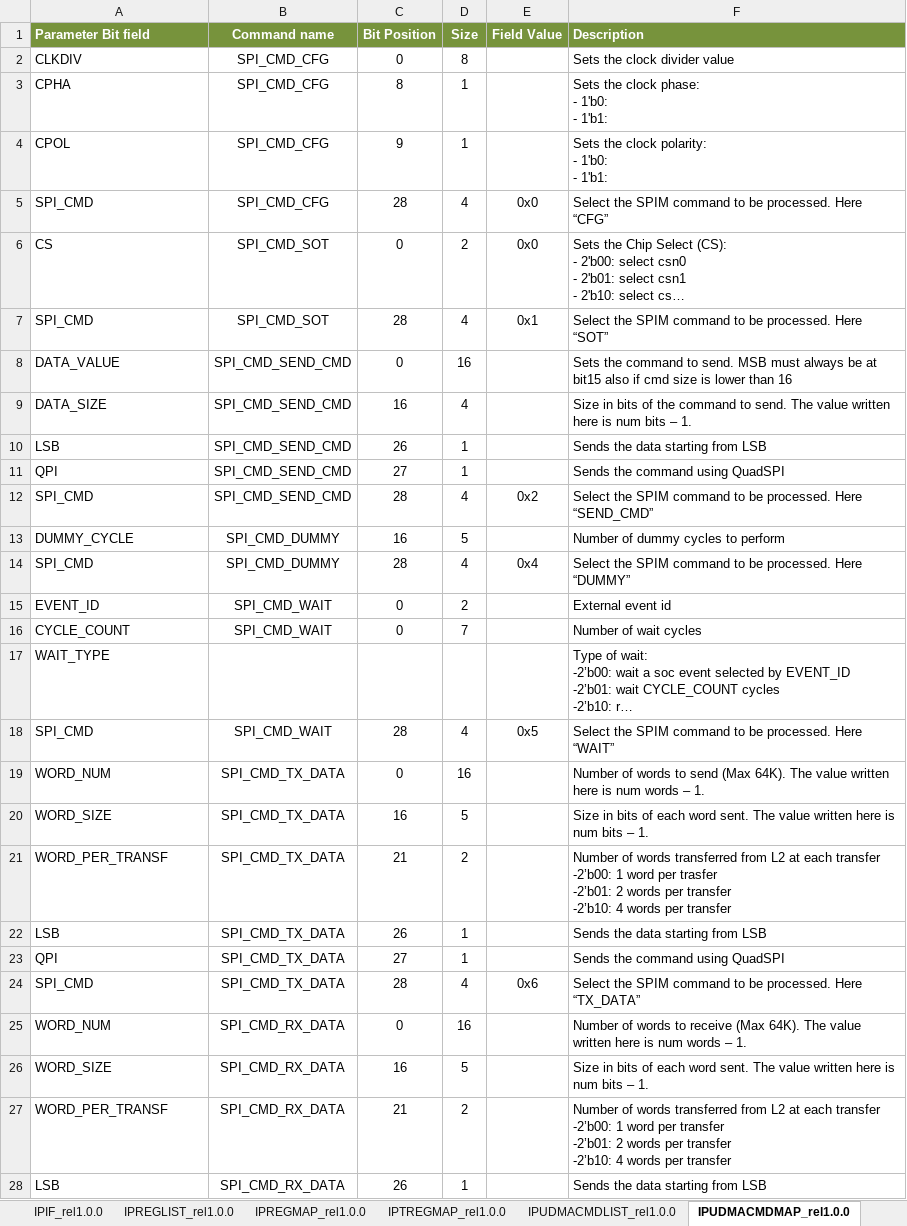
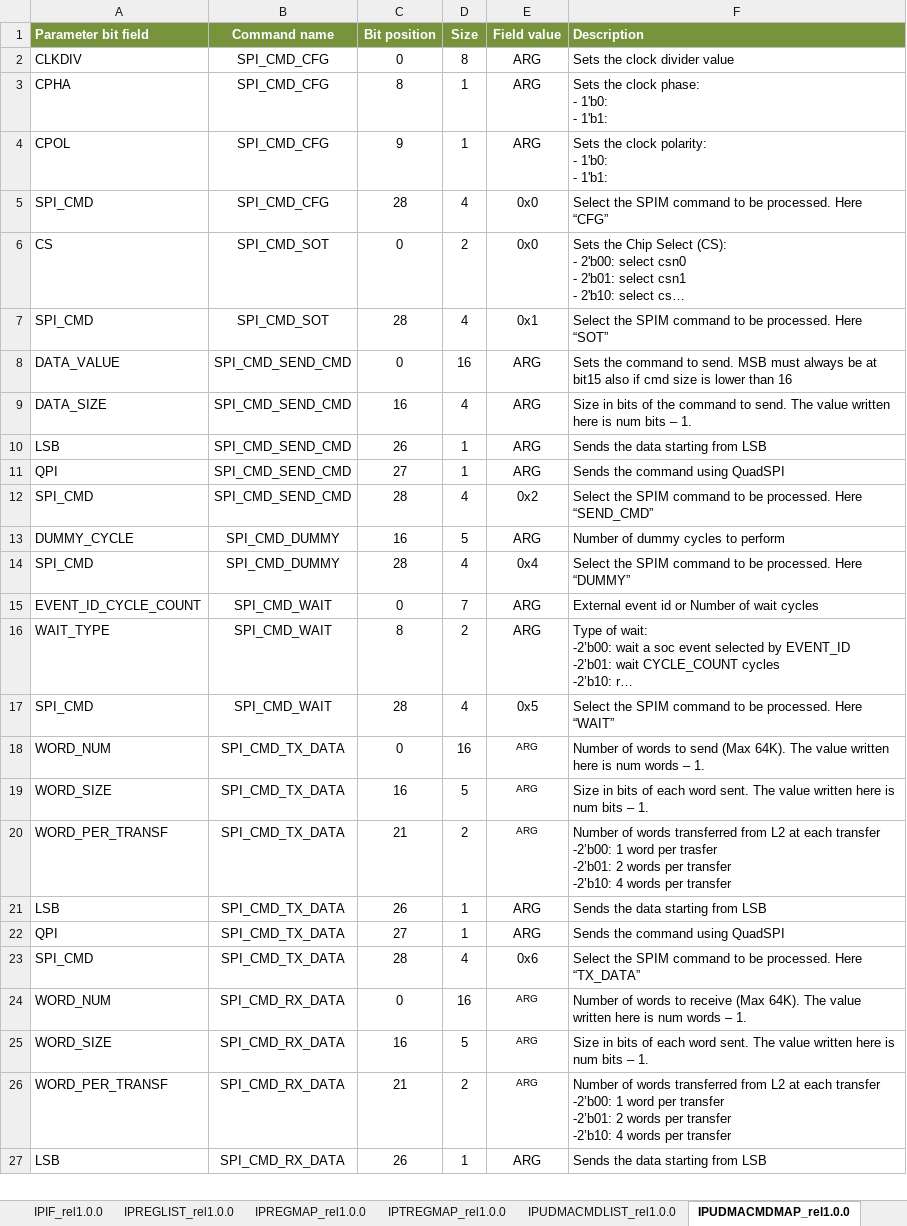
Before and after one commit to stefanct/minissimo, an Excel workbook: ips/udma/udma_qspi/doc/SPI_reference.xlsx, sheet IPUDMACMDMAP_rel1.0.0, drawn as a sheet; only a part is shown; long unchanged cells end in …; values as stored, in another font and other column widths than the file's, no borders; removed rows and columns are numbered as before the commit, all else as after; the diff covers the shown part only; the diff names each change by its address in the sheet, - before the commit and + after, or states it on an @@ line.

Commit message:
Update doc to fit header generation needs and CLR bit position

```diff
--- a/ips/udma/udma_qspi/doc/SPI_reference.xlsx (sheet IPUDMACMDMAP_rel1.0.0)
+++ b/ips/udma/udma_qspi/doc/SPI_reference.xlsx (sheet IPUDMACMDMAP_rel1.0.0)
-A1: Parameter Bit field
+A1: Parameter bit field
-C1: Bit Position
+C1: Bit position
-E1: Field Value
+E1: Field value
-E2:E4 (Field value): (empty)
+E2:E4 (Field value): ARG
-E8:E11 (Field value): (empty)
+E8:E11 (Field value): ARG
-E13 (Field value): (empty)
+E13 (Field value): ARG
-row 15: EVENT_ID | SPI_CMD_WAIT | 0 | 2 |  | External event id
-A15 (Parameter bit field): CYCLE_COUNT
+A15 (Parameter bit field): EVENT_ID_CYCLE_COUNT
-E15:E16 (Field value): (empty)
+E15:E16 (Field value): ARG
-F15 (Description): Number of wait cycles
+F15 (Description): External event id or Number of wait cycles
-B16 (Command name): (empty)
+B16 (Command name): SPI_CMD_WAIT
-C16 (Bit position): (empty)
+C16 (Bit position): 8
-D16 (Size): (empty)
+D16 (Size): 2
-E18:E22 (Field value): (empty)
+E18:E22 (Field value): ARG
-E24:E27 (Field value): (empty)
+E24:E27 (Field value): ARG
```
Also changed, not shown: 1 added row, 1 removed row and 14 edited cells elsewhere in this sheet, sheet IPUDMACMDLIST_rel1.0.0.
